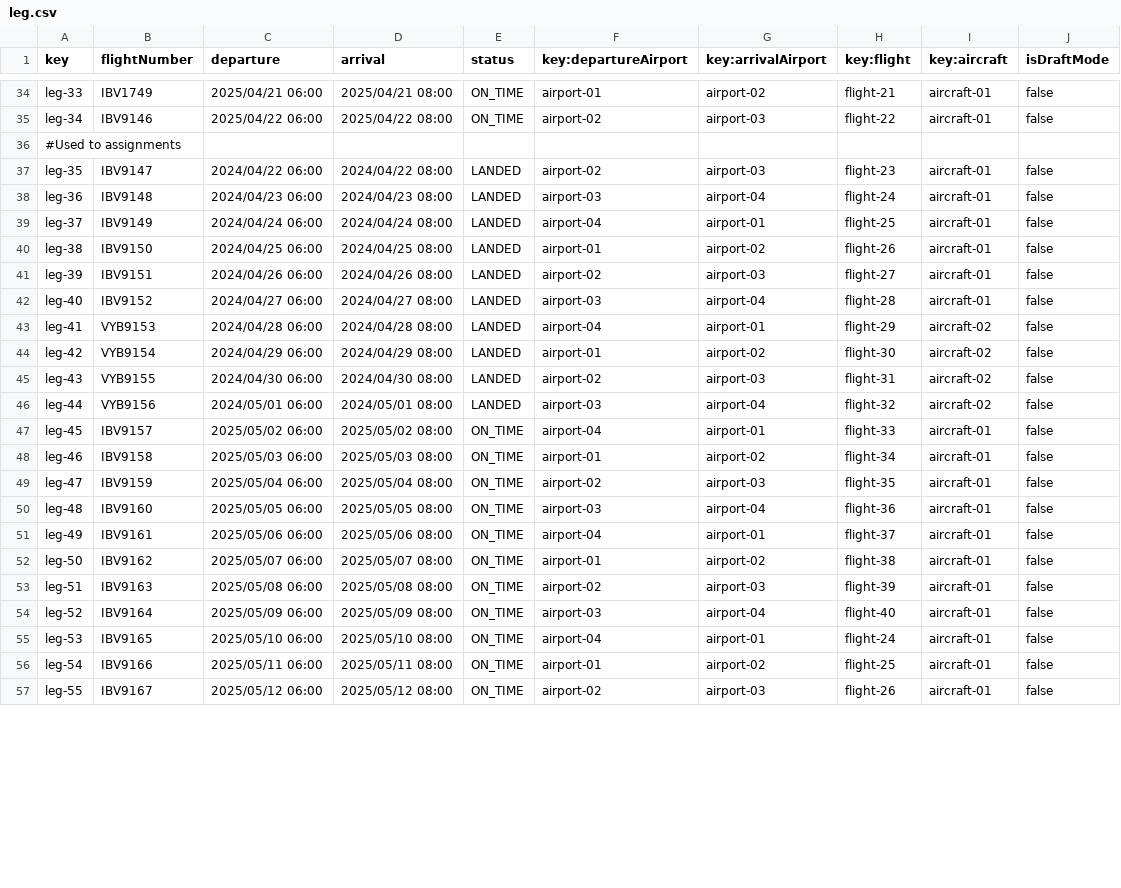
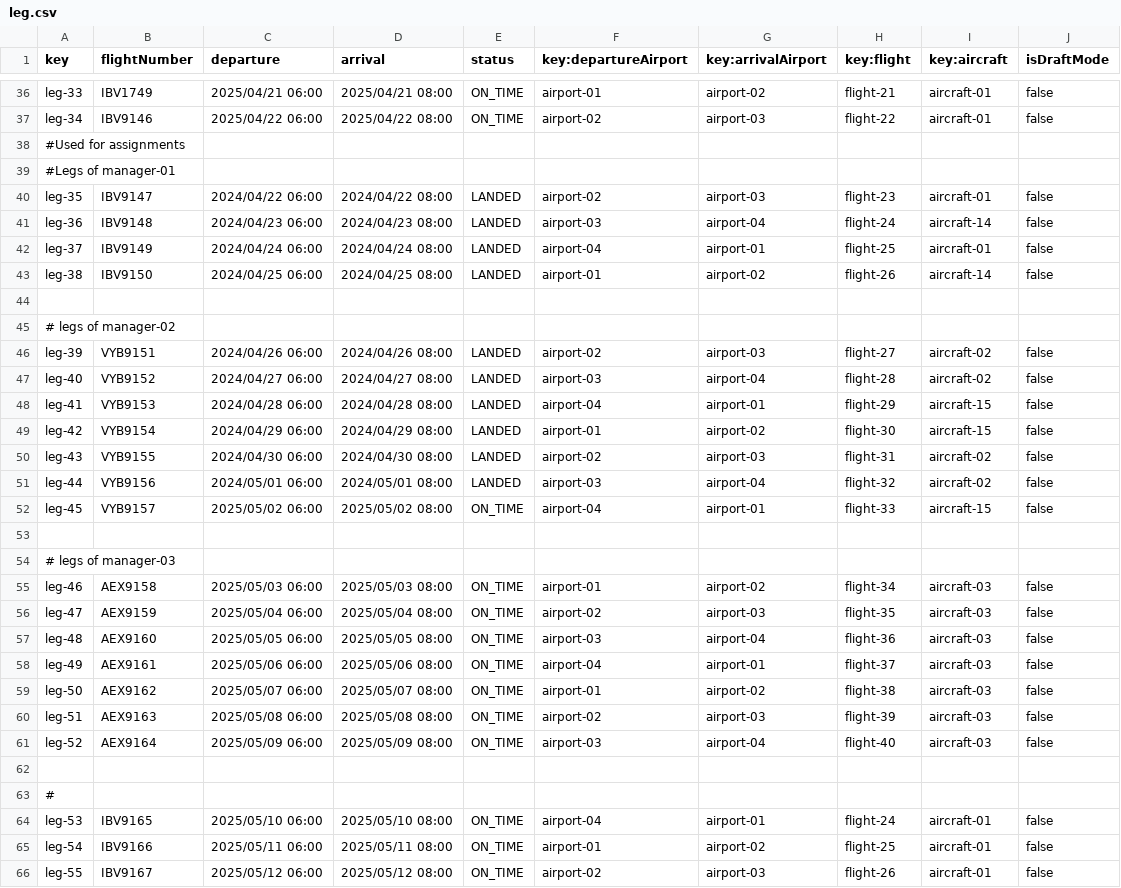
Before and after one commit to javpalgon/Acme-ANS-C2, a CSV file: src/main/resources/WEB-INF/data/sample/leg.csv, drawn as a sheet; only a part is shown, gaps mark what is left out; the diff covers the shown part only.

```diff
--- a/src/main/resources/WEB-INF/data/sample/leg.csv
+++ b/src/main/resources/WEB-INF/data/sample/leg.csv
@@ -35,21 +37,28 @@ leg-33,IBV1749,2025/04/21 06:00,2025/04/21 08:00,ON_TIME,airport-01,airport-02,f
 leg-34,IBV9146,2025/04/22 06:00,2025/04/22 08:00,ON_TIME,airport-02,airport-03,flight-22,aircraft-01,false
-#Used to assignments
+#Used for assignments
+#Legs of manager-01
 leg-35,IBV9147,2024/04/22 06:00,2024/04/22 08:00,LANDED,airport-02,airport-03,flight-23,aircraft-01,false
-leg-36,IBV9148,2024/04/23 06:00,2024/04/23 08:00,LANDED,airport-03,airport-04,flight-24,aircraft-01,false
+leg-36,IBV9148,2024/04/23 06:00,2024/04/23 08:00,LANDED,airport-03,airport-04,flight-24,aircraft-14,false
 leg-37,IBV9149,2024/04/24 06:00,2024/04/24 08:00,LANDED,airport-04,airport-01,flight-25,aircraft-01,false
-leg-38,IBV9150,2024/04/25 06:00,2024/04/25 08:00,LANDED,airport-01,airport-02,flight-26,aircraft-01,false
-leg-39,IBV9151,2024/04/26 06:00,2024/04/26 08:00,LANDED,airport-02,airport-03,flight-27,aircraft-01,false
-leg-40,IBV9152,2024/04/27 06:00,2024/04/27 08:00,LANDED,airport-03,airport-04,flight-28,aircraft-01,false
-leg-41,VYB9153,2024/04/28 06:00,2024/04/28 08:00,LANDED,airport-04,airport-01,flight-29,aircraft-02,false
-leg-42,VYB9154,2024/04/29 06:00,2024/04/29 08:00,LANDED,airport-01,airport-02,flight-30,aircraft-02,false
+leg-38,IBV9150,2024/04/25 06:00,2024/04/25 08:00,LANDED,airport-01,airport-02,flight-26,aircraft-14,false
+
+# legs of manager-02
+leg-39,VYB9151,2024/04/26 06:00,2024/04/26 08:00,LANDED,airport-02,airport-03,flight-27,aircraft-02,false
+leg-40,VYB9152,2024/04/27 06:00,2024/04/27 08:00,LANDED,airport-03,airport-04,flight-28,aircraft-02,false
+leg-41,VYB9153,2024/04/28 06:00,2024/04/28 08:00,LANDED,airport-04,airport-01,flight-29,aircraft-15,false
+leg-42,VYB9154,2024/04/29 06:00,2024/04/29 08:00,LANDED,airport-01,airport-02,flight-30,aircraft-15,false
 leg-43,VYB9155,2024/04/30 06:00,2024/04/30 08:00,LANDED,airport-02,airport-03,flight-31,aircraft-02,false
 leg-44,VYB9156,2024/05/01 06:00,2024/05/01 08:00,LANDED,airport-03,airport-04,flight-32,aircraft-02,false
-leg-45,IBV9157,2025/05/02 06:00,2025/05/02 08:00,ON_TIME,airport-04,airport-01,flight-33,aircraft-01,false
-leg-46,IBV9158,2025/05/03 06:00,2025/05/03 08:00,ON_TIME,airport-01,airport-02,flight-34,aircraft-01,false
-leg-47,IBV9159,2025/05/04 06:00,2025/05/04 08:00,ON_TIME,airport-02,airport-03,flight-35,aircraft-01,false
-leg-48,IBV9160,2025/05/05 06:00,2025/05/05 08:00,ON_TIME,airport-03,airport-04,flight-36,aircraft-01,false
-leg-49,IBV9161,2025/05/06 06:00,2025/05/06 08:00,ON_TIME,airport-04,airport-01,flight-37,aircraft-01,false
-leg-50,IBV9162,2025/05/07 06:00,2025/05/07 08:00,ON_TIME,airport-01,airport-02,flight-38,aircraft-01,false
-leg-51,IBV9163,2025/05/08 06:00,2025/05/08 08:00,ON_TIME,airport-02,airport-03,flight-39,aircraft-01,false
-leg-52,IBV9164,2025/05/09 06:00,2025/05/09 08:00,ON_TIME,airport-03,airport-04,flight-40,aircraft-01,false
+leg-45,VYB9157,2025/05/02 06:00,2025/05/02 08:00,ON_TIME,airport-04,airport-01,flight-33,aircraft-15,false
+
+# legs of manager-03
+leg-46,AEX9158,2025/05/03 06:00,2025/05/03 08:00,ON_TIME,airport-01,airport-02,flight-34,aircraft-03,false
+leg-47,AEX9159,2025/05/04 06:00,2025/05/04 08:00,ON_TIME,airport-02,airport-03,flight-35,aircraft-03,false
+leg-48,AEX9160,2025/05/05 06:00,2025/05/05 08:00,ON_TIME,airport-03,airport-04,flight-36,aircraft-03,false
+leg-49,AEX9161,2025/05/06 06:00,2025/05/06 08:00,ON_TIME,airport-04,airport-01,flight-37,aircraft-03,false
+leg-50,AEX9162,2025/05/07 06:00,2025/05/07 08:00,ON_TIME,airport-01,airport-02,flight-38,aircraft-03,false
+leg-51,AEX9163,2025/05/08 06:00,2025/05/08 08:00,ON_TIME,airport-02,airport-03,flight-39,aircraft-03,false
+leg-52,AEX9164,2025/05/09 06:00,2025/05/09 08:00,ON_TIME,airport-03,airport-04,flight-40,aircraft-03,false
+
+#
 leg-53,IBV9165,2025/05/10 06:00,2025/05/10 08:00,ON_TIME,airport-04,airport-01,flight-24,aircraft-01,false
```
Also changed, not shown: 7 added rows and 49 edited cells elsewhere in this file, src/main/resources/WEB-INF/data/sample/activityLog.csv, src/main/resources/WEB-INF/data/sample/aircraft.csv, 11 other files.
